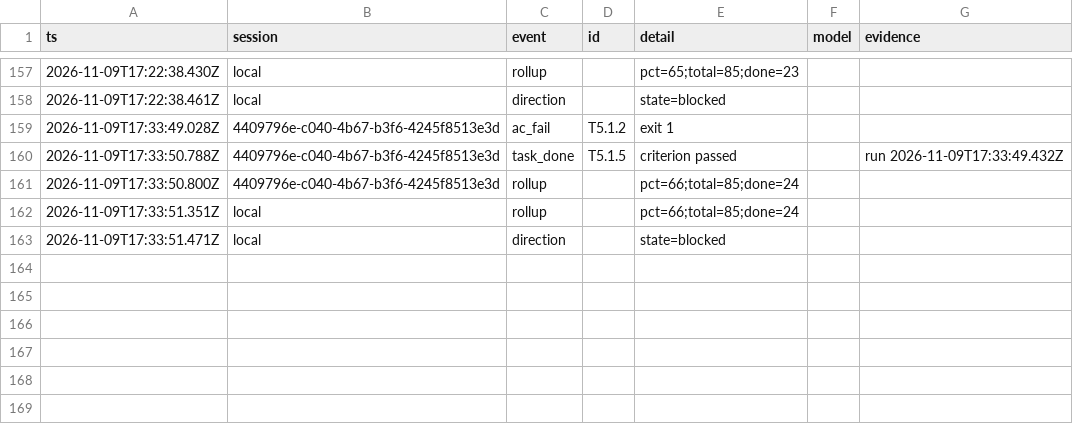
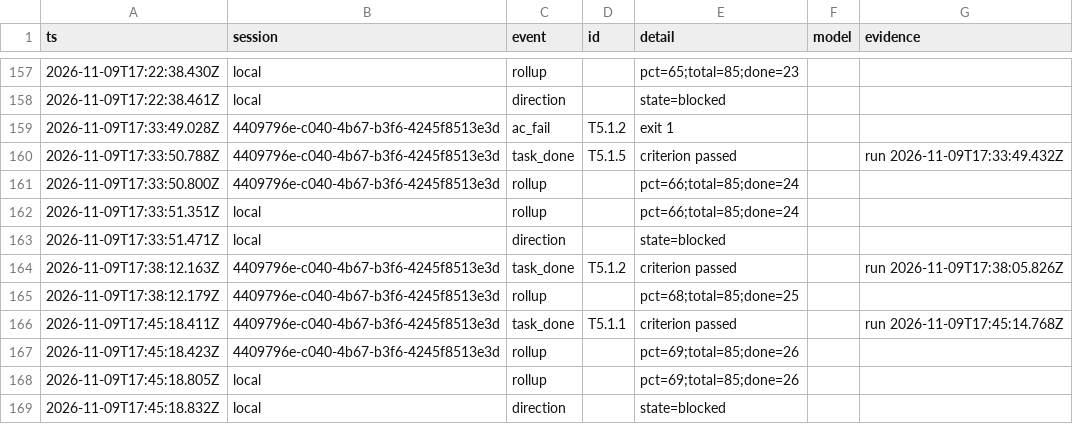
Before and after one commit to seilaut/mcp-server-gsc, a TSV file: docs/ledger/progress.tsv, drawn as a sheet; only a part is shown, gaps mark what is left out; the diff names each change by its address in the sheet, - before the commit and + after, or states it on an @@ line.

```diff
--- a/docs/ledger/progress.tsv
+++ b/docs/ledger/progress.tsv
+row 164: 2026-11-09T17:38:12.163Z | 4409796e-c040-4b67-b3f6-4245f8513e3d | task_done | T5.1.2 | criterion passed |  | run 2026-11-09T17:38:05.826Z
+row 165: 2026-11-09T17:38:12.179Z | 4409796e-c040-4b67-b3f6-4245f8513e3d | rollup |  | pct=68;total=85;done=25
+row 166: 2026-11-09T17:45:18.411Z | 4409796e-c040-4b67-b3f6-4245f8513e3d | task_done | T5.1.1 | criterion passed |  | run 2026-11-09T17:45:14.768Z
+row 167: 2026-11-09T17:45:18.423Z | 4409796e-c040-4b67-b3f6-4245f8513e3d | rollup |  | pct=69;total=85;done=26
+row 168: 2026-11-09T17:45:18.805Z | local | rollup |  | pct=69;total=85;done=26
+row 169: 2026-11-09T17:45:18.832Z | local | direction |  | state=blocked
```
Also changed, not shown: 2 other files.
